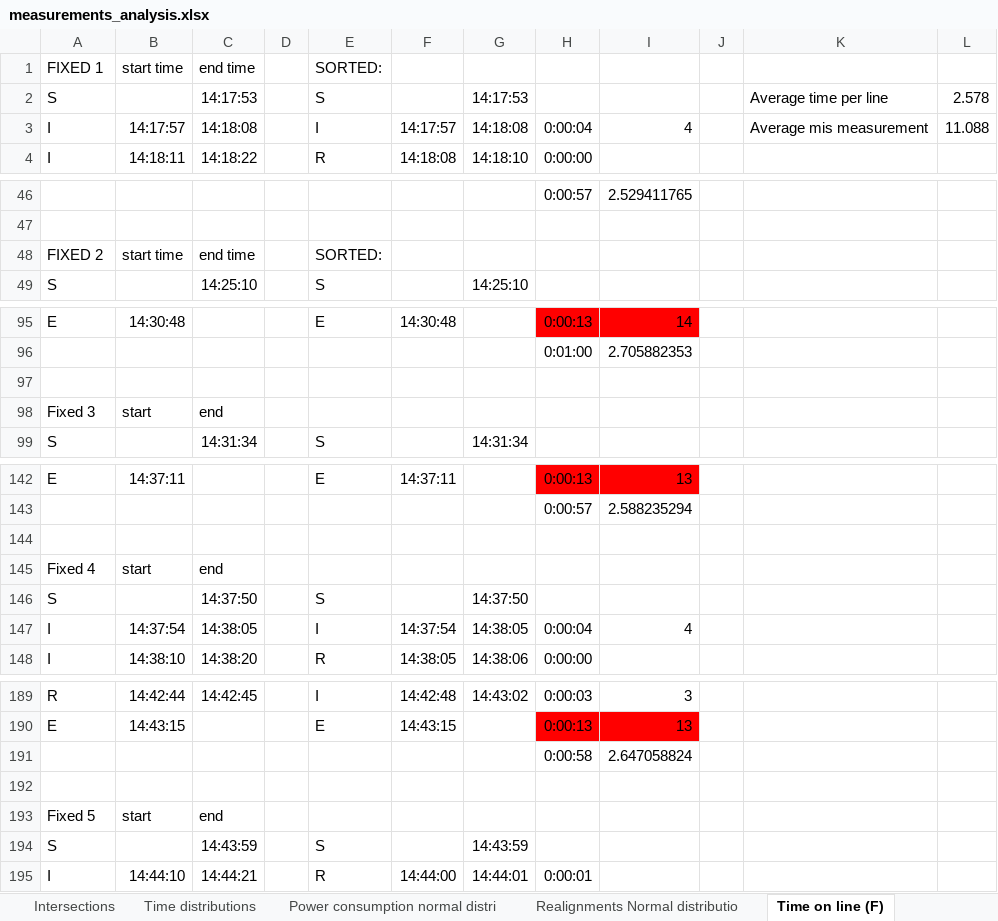
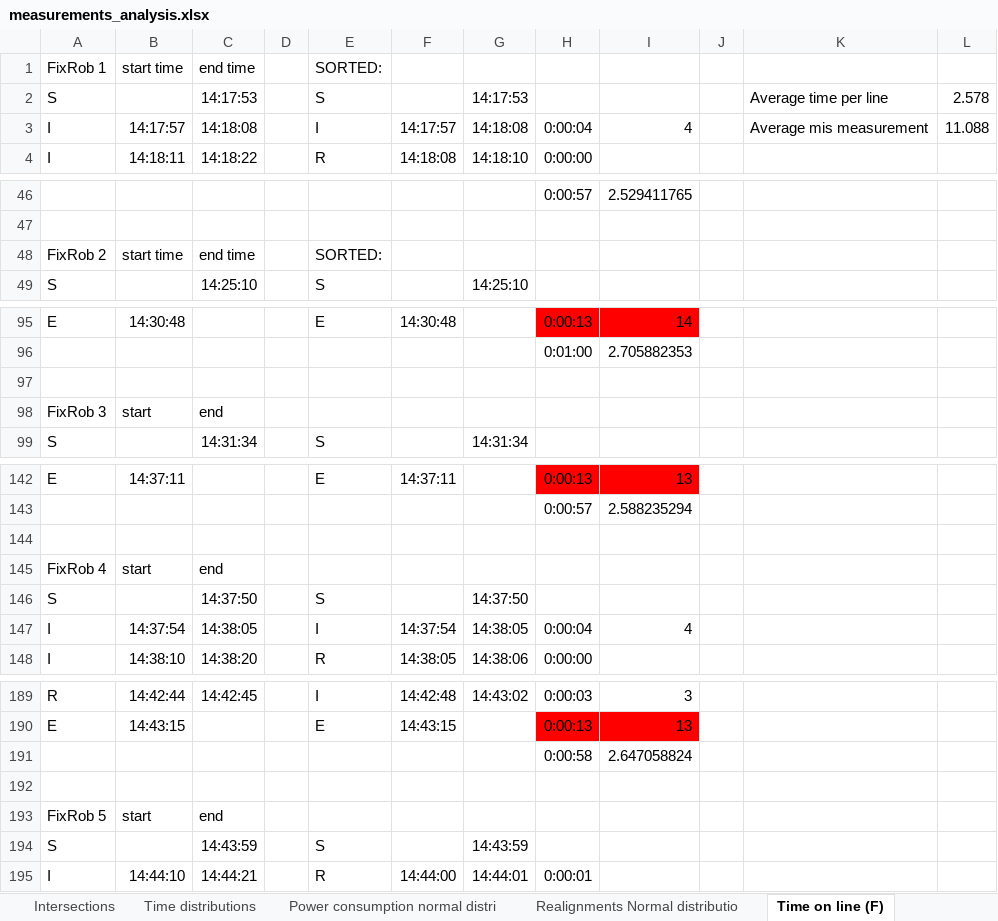
Before and after one commit to marvinknoll/nxt_maze_solving, an Excel workbook: benchmarks/measurements_analysis.xlsx, sheet Time on line (F), drawn as a sheet; only a part is shown, gaps mark what is left out; values as stored, in another font and other column widths than the file's, no borders; charts and pictures not drawn; the diff covers the shown part only; the diff names each change by its address in the sheet, - before the commit and + after, or states it on an @@ line.

```diff
--- a/benchmarks/measurements_analysis.xlsx (sheet Time on line (F))
+++ b/benchmarks/measurements_analysis.xlsx (sheet Time on line (F))
-A1: FIXED 1
+A1: FixRob 1
-A48: FIXED 2
+A48: FixRob 2
-A98: Fixed 3
+A98: FixRob 3
-A145: Fixed 4
+A145: FixRob 4
-A193: Fixed 5
+A193: FixRob 5
```
Also changed, not shown: 1 edited cell elsewhere in this sheet, sheet Intersections, sheet General, sheet Time distributions, sheet Time on line (T), sheet Realignments Normal distributio, sheet Power consumption normal distri, charts or pictures.
